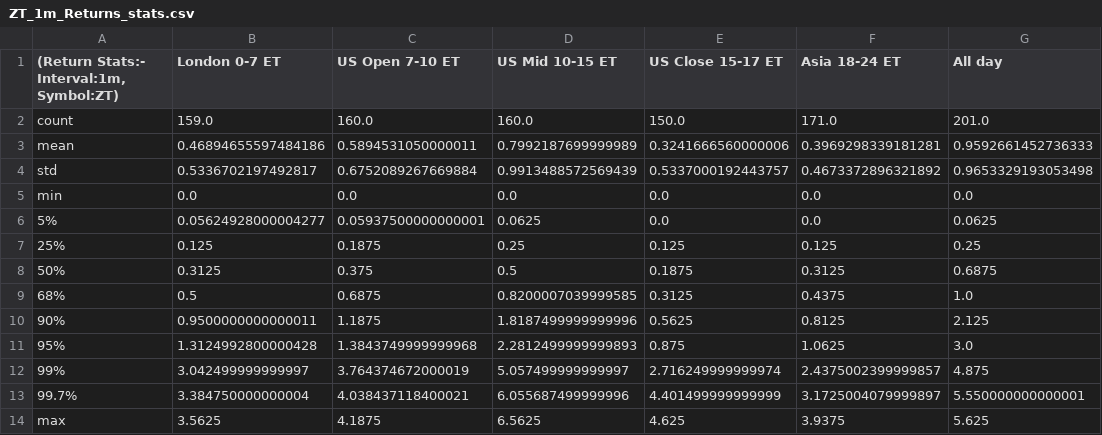
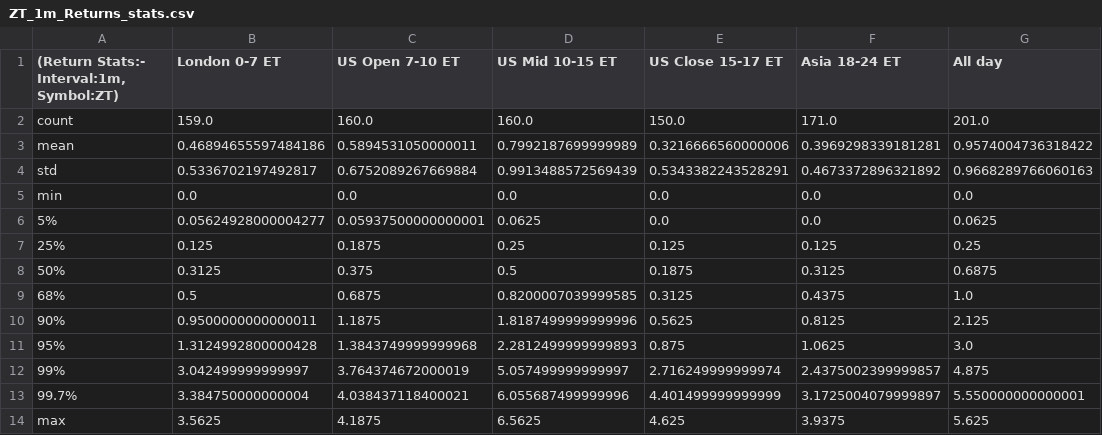
Before and after one commit to MinnieWang1213/DistroDashboard, a CSV file: Intraday_data_files_stats_and_plots_folder/ZT_1m_Returns_stats.csv, drawn as a sheet.

Commit message:
Add new stats/plots folders and files created by Python script

```diff
--- a/Intraday_data_files_stats_and_plots_folder/ZT_1m_Returns_stats.csv
+++ b/Intraday_data_files_stats_and_plots_folder/ZT_1m_Returns_stats.csv
@@ -2,4 +2,4 @@
 count,159.0,160.0,160.0,150.0,171.0,201.0
-mean,0.46894655597484186,0.5894531050000011,0.7992187699999989,0.3241666560000006,0.3969298339181281,0.9592661452736333
-std,0.5336702197492817,0.6752089267669884,0.9913488572569439,0.5337000192443757,0.4673372896321892,0.9653329193053498
+mean,0.46894655597484186,0.5894531050000011,0.7992187699999989,0.3216666560000006,0.3969298339181281,0.9574004736318422
+std,0.5336702197492817,0.6752089267669884,0.9913488572569439,0.5343382243528291,0.4673372896321892,0.9668289766060163
 min,0.0,0.0,0.0,0.0,0.0,0.0
```
Also changed, not shown: 35 other files.
